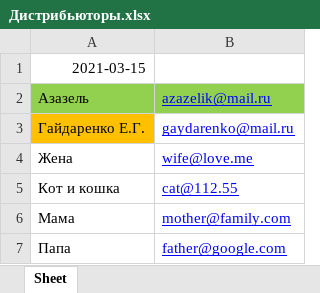
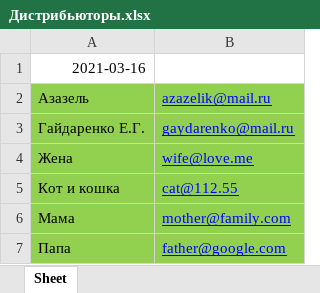
Before and after one commit to Gaydarenko/VKR, an Excel workbook: data/Дистрибьюторы.xlsx, sheet Sheet, drawn as a sheet; values as stored, in another font and other column widths than the file's, no borders; the diff names each change by its address in the sheet, - before the commit and + after, or states it on an @@ line.

```diff
--- a/data/Дистрибьюторы.xlsx (sheet Sheet)
+++ b/data/Дистрибьюторы.xlsx (sheet Sheet)
-A1: 2021-03-15
+A1: 2021-03-16
-A3 fill: #FFC000
+A3 fill: #92D050
-B3 fill: none
+B3 fill: #92D050
-A4:B7 fill: none
+A4:B7 fill: #92D050
```
Also changed, not shown: data/pearl.xlsx, data/Контрагенты.xlsx, 11 other files.
